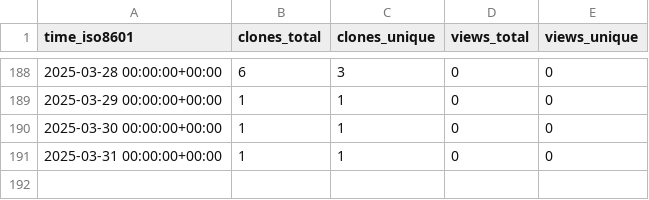
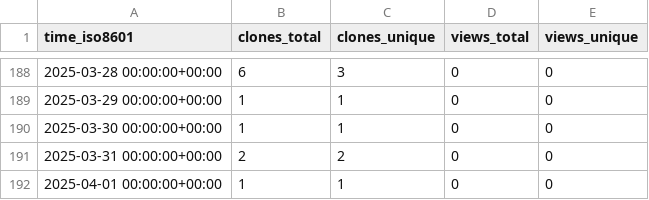
Before and after one commit to demichie/OpenPDAC-11, a CSV file: demichie/OpenPDAC-11/ghrs-data/views_clones_aggregate.csv, drawn as a sheet; only a part is shown, gaps mark what is left out.

```diff
--- a/demichie/OpenPDAC-11/ghrs-data/views_clones_aggregate.csv
+++ b/demichie/OpenPDAC-11/ghrs-data/views_clones_aggregate.csv
@@ -190,2 +190,3 @@ time_iso8601,clones_total,clones_unique,views_total,views_unique
 2025-03-30 00:00:00+00:00,1,1,0,0
-2025-03-31 00:00:00+00:00,1,1,0,0
+2025-03-31 00:00:00+00:00,2,2,0,0
+2025-04-01 00:00:00+00:00,1,1,0,0
```
Also changed, not shown: 1 other file.
